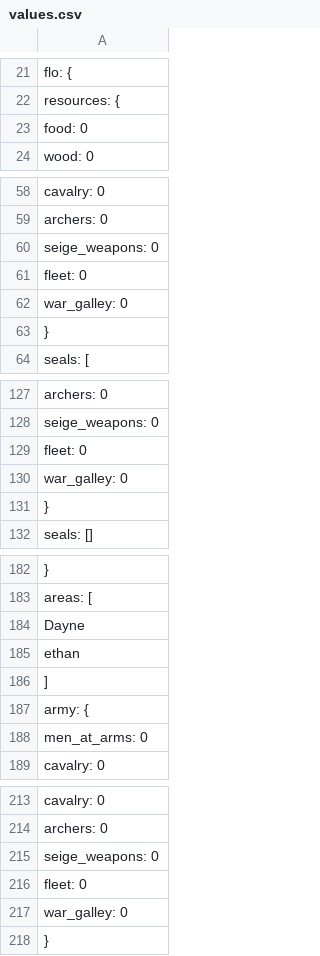
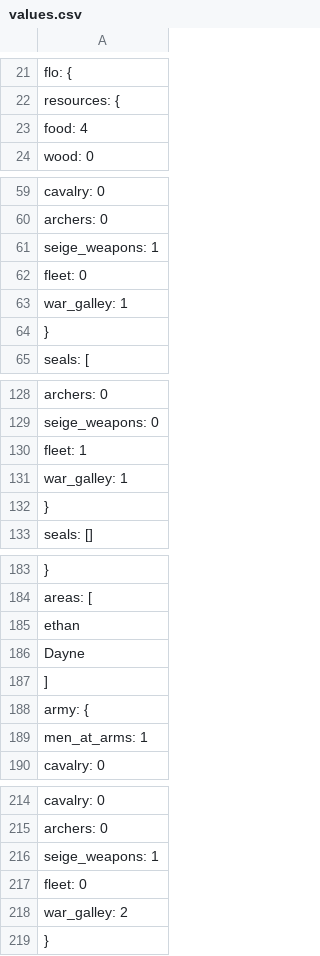
Before and after one commit to zcabeto/GOTBOT, a CSV file: values.csv, drawn as a sheet; only a part is shown, gaps mark what is left out; the diff covers the shown part only.

Commit message:
Update values.csv

```diff
--- a/values.csv
+++ b/values.csv
@@ -22,3 +22,3 @@
     "resources": {
-      "food": 0,
+      "food": 4,
       "wood": 0,
@@ -59,5 +60,5 @@
       "archers": 0,
-      "seige_weapons": 0,
+      "seige_weapons": 1,
       "fleet": 0,
-      "war_galley": 0
+      "war_galley": 1
     },
@@ -128,4 +129,4 @@
       "seige_weapons": 0,
-      "fleet": 0,
-      "war_galley": 0
+      "fleet": 1,
+      "war_galley": 1
     },
@@ -183 +184,2 @@
     "areas": [
+      "ethan",
@@ -185,5 +187,4 @@
-      "ethan"
     ],
     "army": {
-      "men_at_arms": 0,
+      "men_at_arms": 1,
       "cavalry": 0,
@@ -214,5 +215,5 @@
       "archers": 0,
-      "seige_weapons": 0,
+      "seige_weapons": 1,
       "fleet": 0,
-      "war_galley": 0
+      "war_galley": 2
     },
```
Also changed, not shown: 1 added row, 1 removed row, 1 moved row and 6 edited cells elsewhere in this file.
